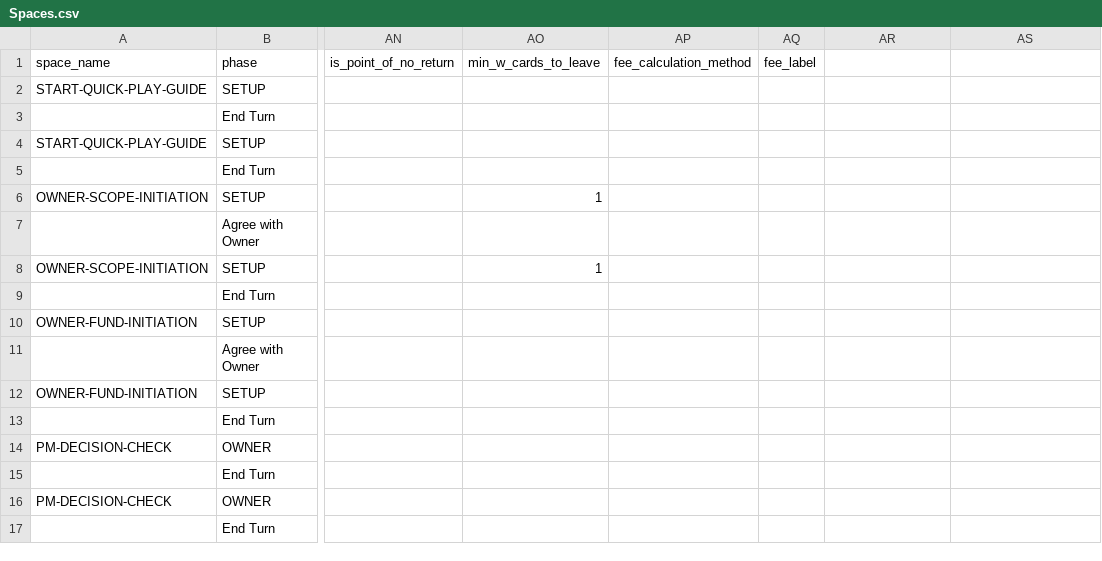
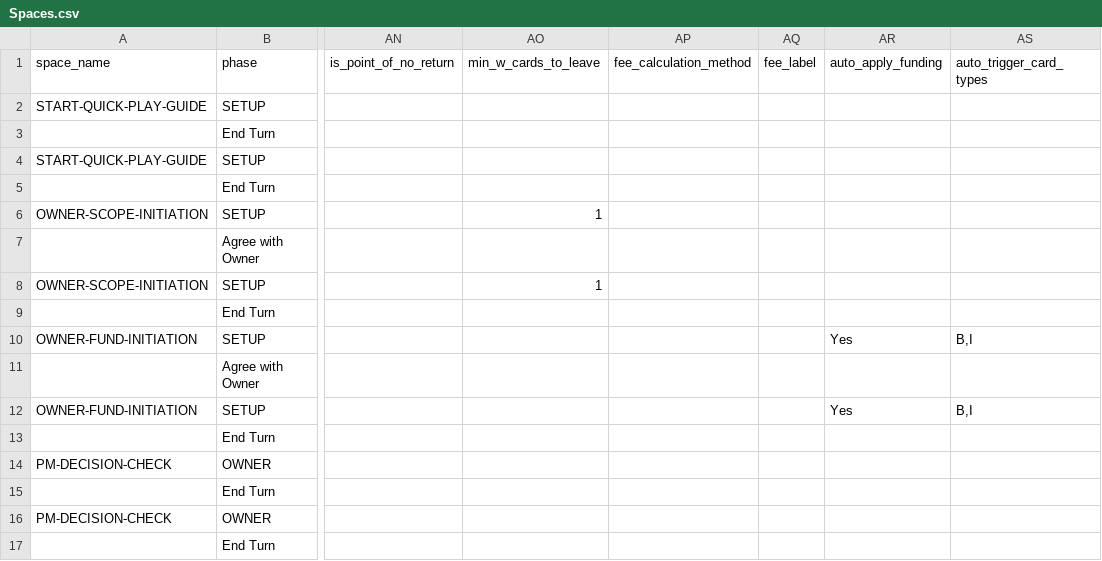
Before and after one commit to tomaszsb/Game_alpha, a CSV file: public/data/SOURCE_FILES/Spaces.csv, drawn as a sheet; only a part is shown, gaps mark what is left out; the diff names each change by its address in the sheet, - before the commit and + after, or states it on an @@ line.

```diff
--- a/public/data/SOURCE_FILES/Spaces.csv
+++ b/public/data/SOURCE_FILES/Spaces.csv
-AR1: (empty)
+AR1: auto_apply_funding
-AS1: (empty)
+AS1: auto_trigger_card_types
-AR10 (auto_apply_funding): (empty)
+AR10 (auto_apply_funding): Yes
-AS10 (auto_trigger_card_types): (empty)
+AS10 (auto_trigger_card_types): B,I
-AR12 (auto_apply_funding): (empty)
+AR12 (auto_apply_funding): Yes
-AS12 (auto_trigger_card_types): (empty)
+AS12 (auto_trigger_card_types): B,I
```
Also changed, not shown: public/data/CLEAN_FILES/GAME_CONFIG.csv, 12 other files.
